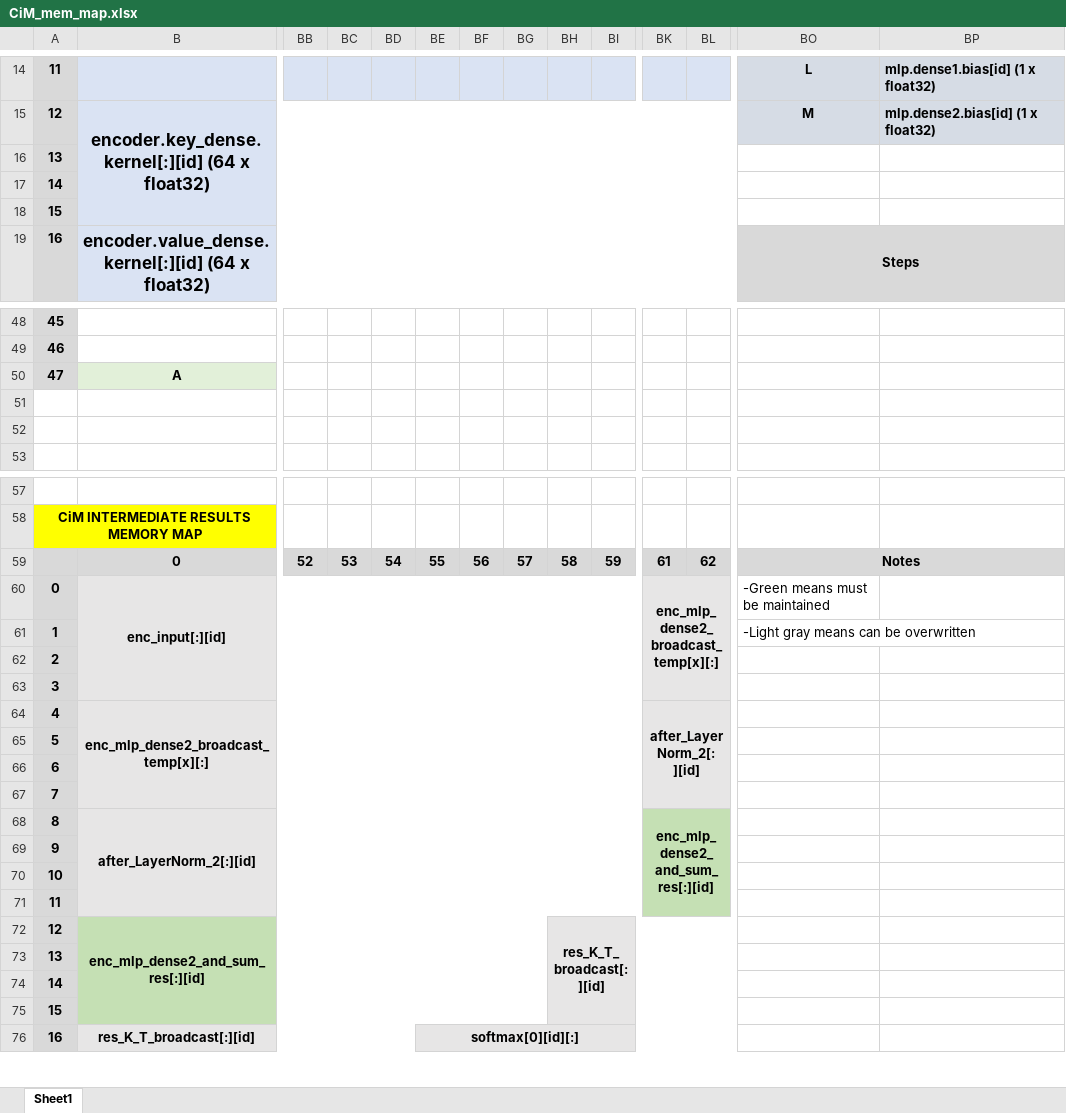
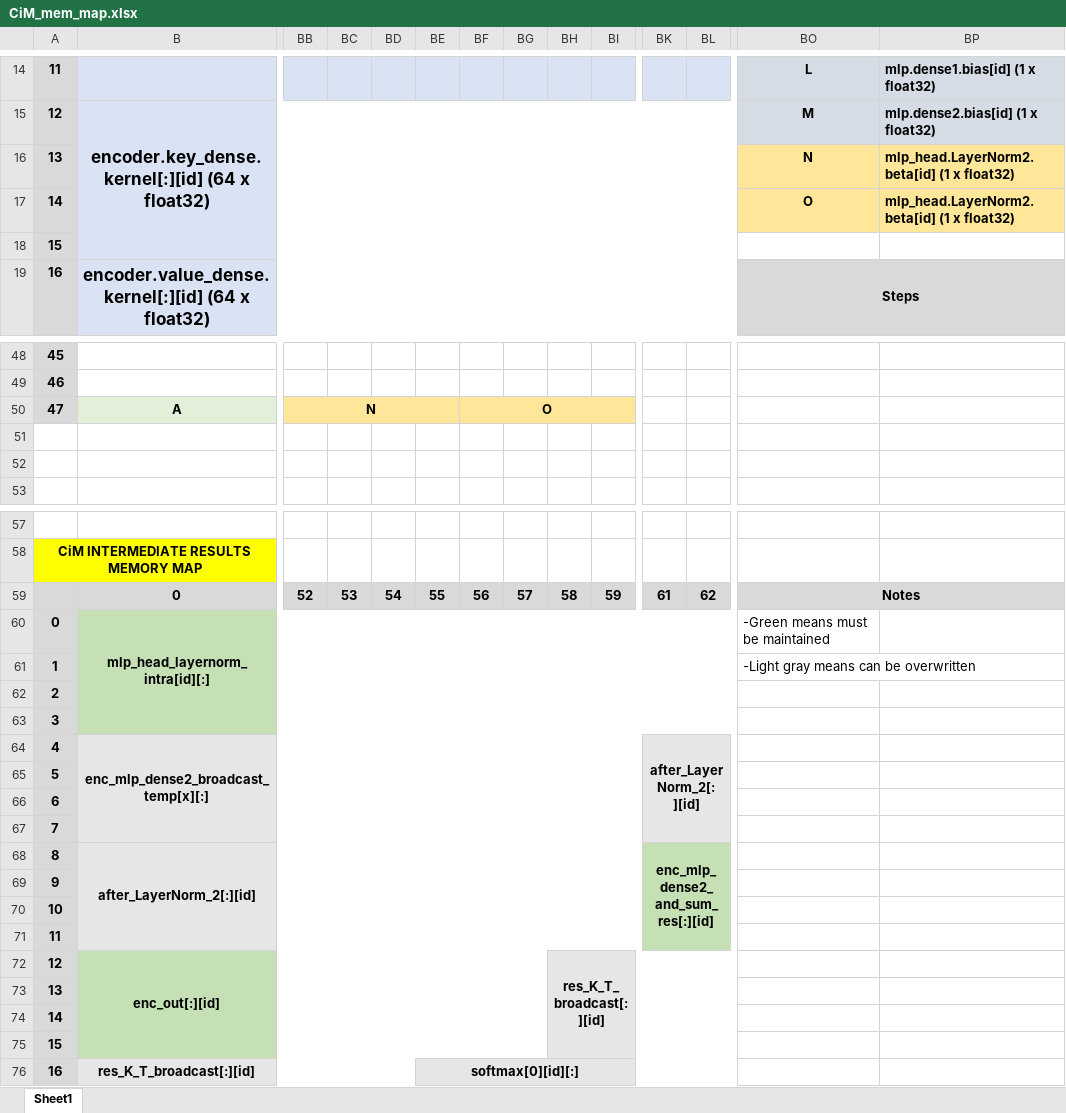
Before and after one commit to TristanRobitaille/engsci-thesis, an Excel workbook: asic/CiM_mem_map.xlsx, sheet Sheet1, drawn as a sheet; only a part is shown, gaps mark what is left out; values as stored, in another font and other column widths than the file's, no borders; the diff covers the shown part only; the diff names each change by its address in the sheet, - before the commit and + after, or states it on an @@ line.

Commit message:
Added MLP head's LayerNorm step

```diff
--- a/asic/CiM_mem_map.xlsx (sheet Sheet1)
+++ b/asic/CiM_mem_map.xlsx (sheet Sheet1)
-BO16: (empty)
+BO16: N
-BO16:BP17 fill: none
+BO16:BP17 fill: #FFE699
-BP16:BP17: (empty)
+BP16:BP17: mlp_head.LayerNorm2.beta[id] (1 x float32)
-BO17: (empty)
+BO17: O
-BB50: (empty)
+BB50: N
-BB50:BI50 fill: none
+BB50:BI50 fill: #FFE699
+BB50:BE50 merged
-BF50: (empty)
+BF50: O
+BF50:BI50 merged
-B60: enc_input[:][id]
+B60: mlp_head_layernorm_intra[id][:]
-B60:BL63 fill: #E7E6E6
+B60:BL63 fill: #C5E0B4
-B60:BJ63 merged
+B60:BM63 merged
-BK60: enc_mlp_dense2_broadcast_temp[x][:]
+BK60: (empty)
-BK60:BM63 merged
-B72: enc_mlp_dense2_and_sum_res[:][id]
+B72: enc_out[:][id]
```
Also changed, not shown: cell formats elsewhere in this sheet, 6 other files.
